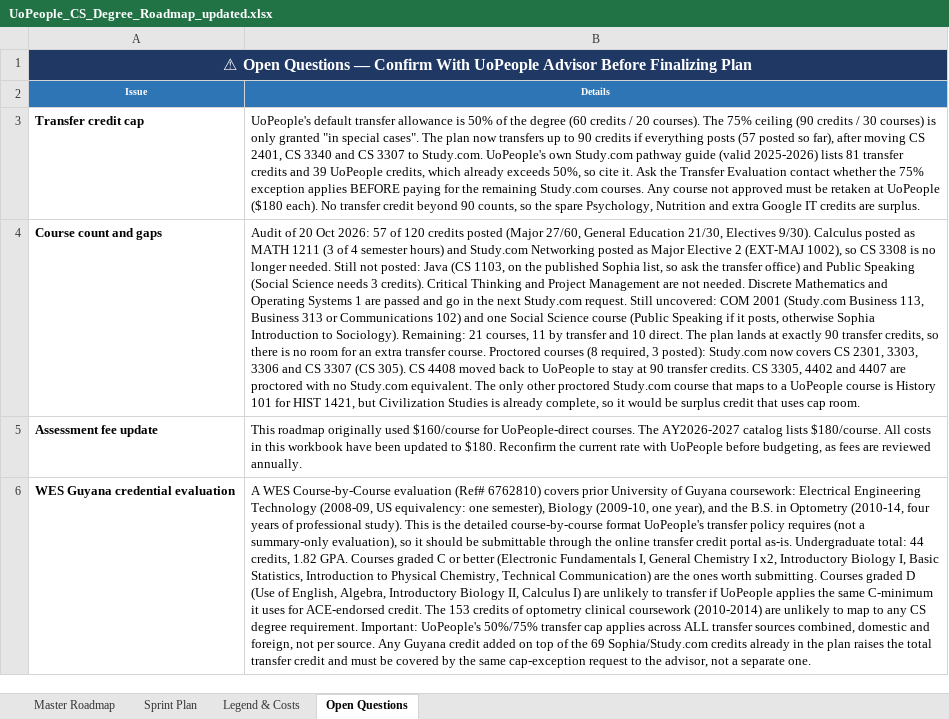
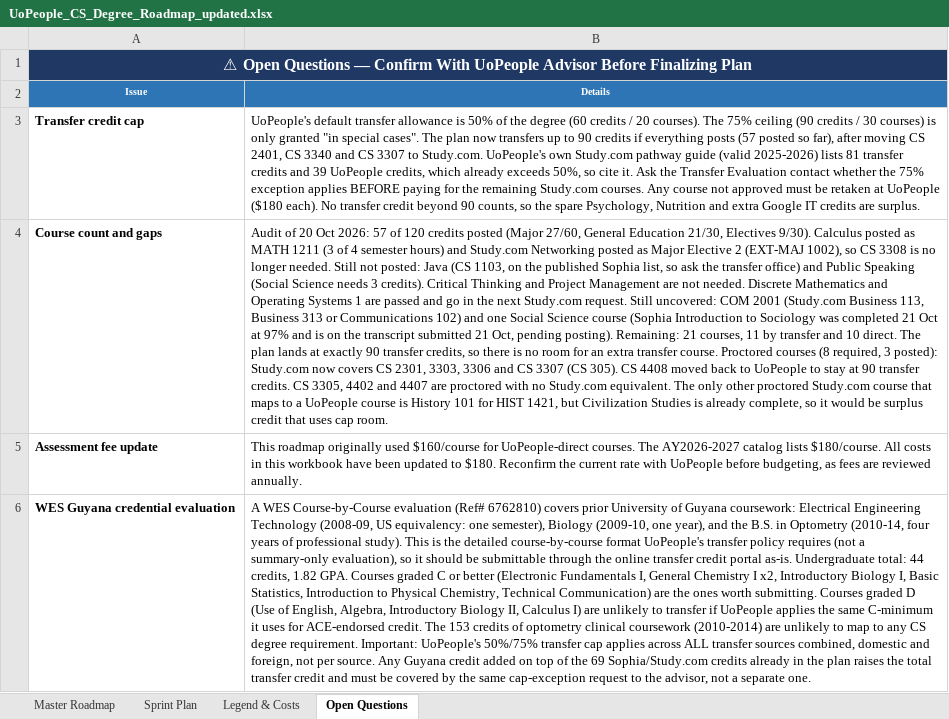
Before and after one commit to adidaz247/UoP, an Excel workbook: UoPeople_CS_Degree_Roadmap_updated.xlsx, sheet Open Questions, drawn as a sheet; values as stored, in another font and other column widths than the file's, no borders; the diff names each change by its address in the sheet, - before the commit and + after, or states it on an @@ line.

```diff
--- a/UoPeople_CS_Degree_Roadmap_updated.xlsx (sheet Open Questions)
+++ b/UoPeople_CS_Degree_Roadmap_updated.xlsx (sheet Open Questions)
-B4 (Details): …Science course (Public Speaking if it posts, otherwise Sophia Introduction to Sociology). Remaining: 21…
+B4 (Details): …Science course (Sophia Introduction to Sociology was completed 21 Oct at 97% and is on the transcript submitted 21 Oct, pending posting). Remaining: 21…
```
Also changed, not shown: 1 other file.
